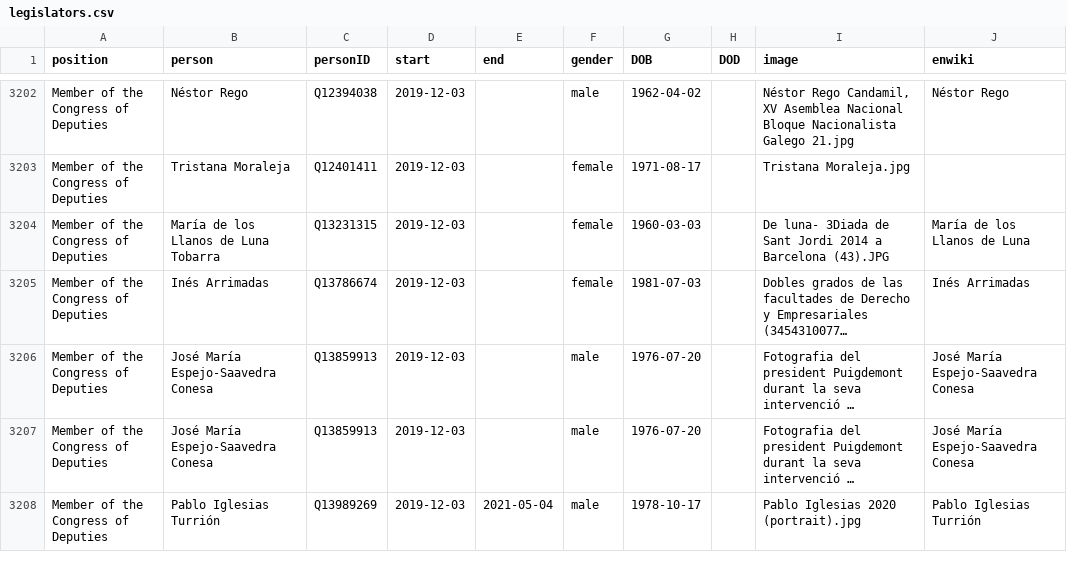
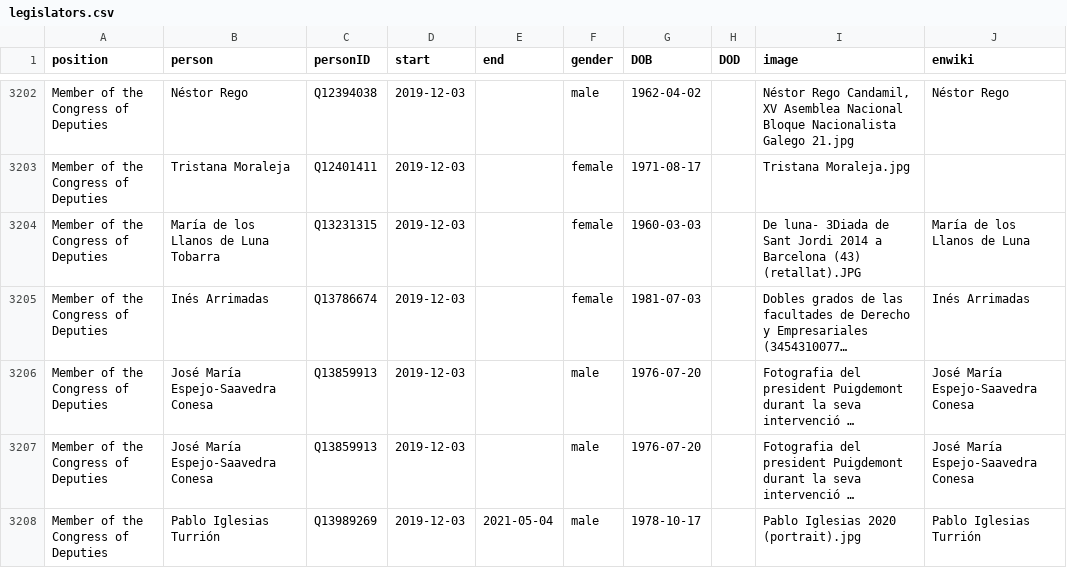
Before and after one commit to every-politician-scrapers/spain-ministers, a CSV file: html/legislators.csv, drawn as a sheet; only a part is shown, gaps mark what is left out; long unchanged cells end in …; the diff names each change by its address in the sheet, - before the commit and + after, or states it on an @@ line.

Commit message:
PCB update

```diff
--- a/html/legislators.csv
+++ b/html/legislators.csv
-I3204 (image): …a Barcelona (43).JPG
+I3204 (image): …a Barcelona (43) (retallat).JPG
```
